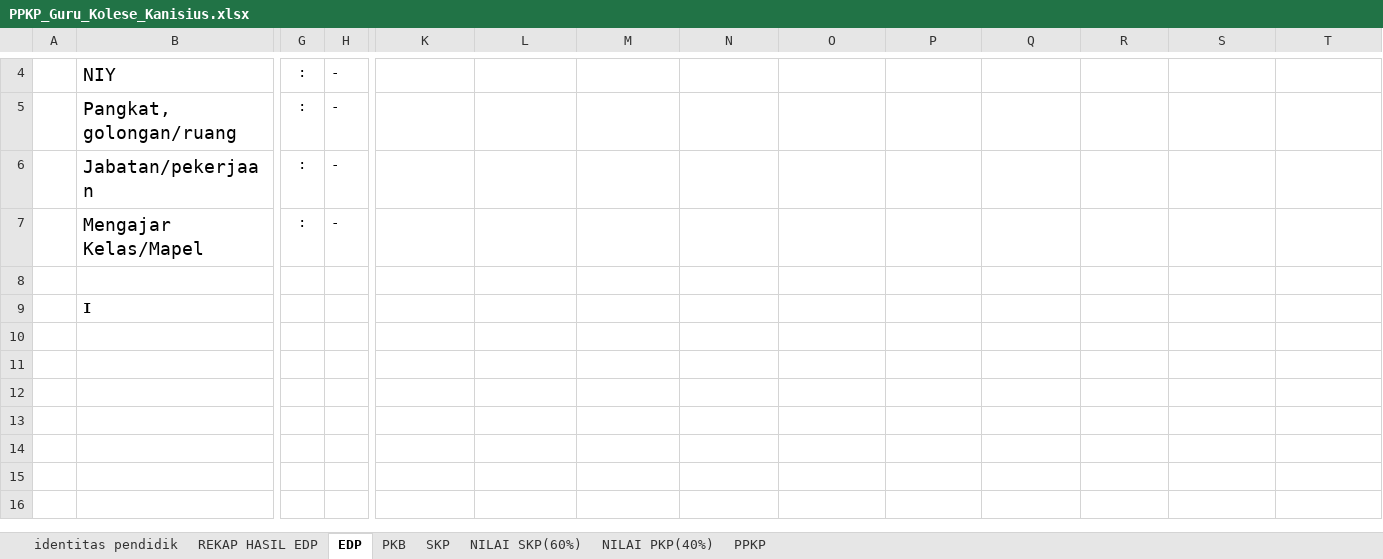
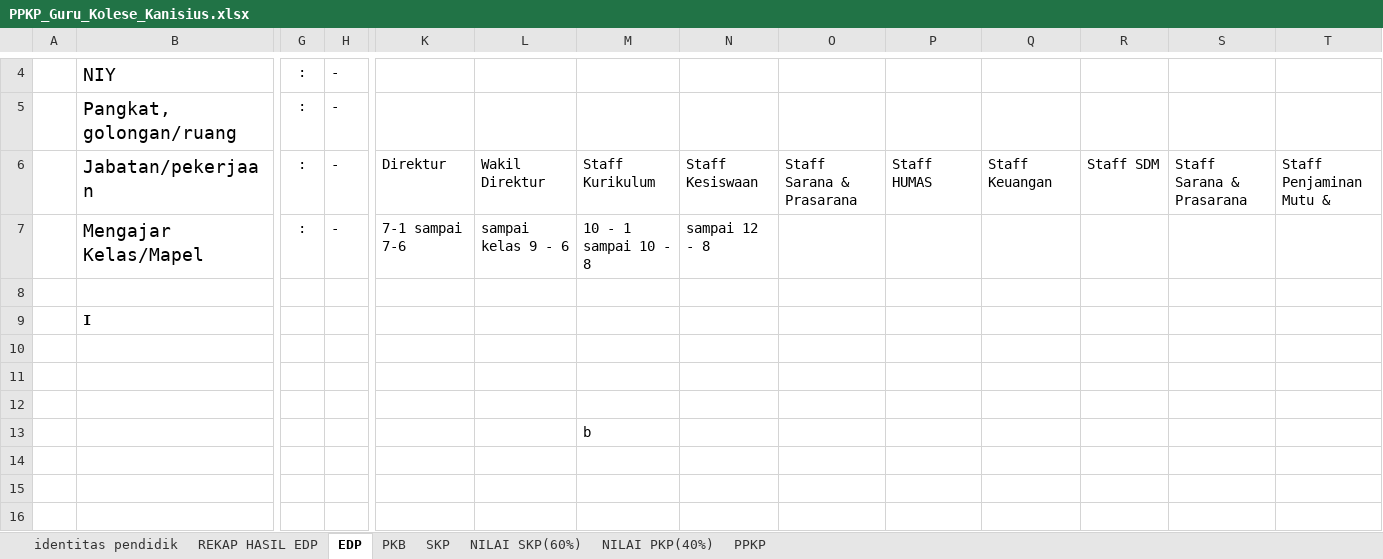
Before and after one commit to Rae-Nelvin/FormAndDashboard, an Excel workbook: PPKP_Guru_Kolese_Kanisius.xlsx, sheet EDP, drawn as a sheet; only a part is shown, gaps mark what is left out; values as stored, in another font and other column widths than the file's, no borders; removed rows and columns are numbered as before the commit, all else as after; rows hold the shown columns only; the diff names each change by its address in the sheet, - before the commit and + after, or states it on an @@ line.

```diff
--- a/PPKP_Guru_Kolese_Kanisius.xlsx (sheet EDP)
+++ b/PPKP_Guru_Kolese_Kanisius.xlsx (sheet EDP)
-row 6:  | Jabatan/pekerjaan | : | -
-row 7:  | Mengajar Kelas/Mapel | : | -
+row 6:  | Jabatan/pekerjaan | : | - | Direktur | Wakil Direktur | Staff Kurikulum | Staff Kesiswaan | Staff Sarana & Prasarana | Staff HUMAS | Staff Keuangan | Staff SDM | Staff Sarana & Prasarana | Staff Penjaminan Mutu &
+row 7:  | Mengajar Kelas/Mapel | : | - | 7-1 sampai 7-6 | sampai kelas 9 - 6 | 10 - 1 sampai 10 - 8 | sampai 12 - 8
-M13: (empty)
+M13: b
```
Also changed, not shown: 3 other files.
